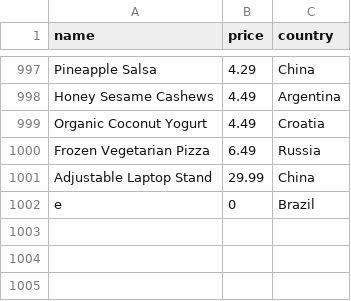
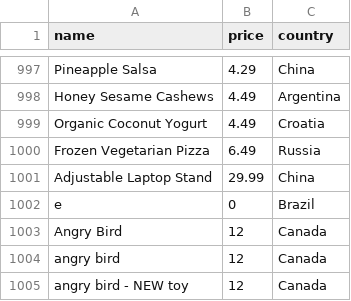
Before and after one commit to ellyburke/webdev-otufbmp, a CSV file: data/listings.csv, drawn as a sheet; only a part is shown, gaps mark what is left out.

```diff
--- a/data/listings.csv
+++ b/data/listings.csv
@@ -1002 +1002,4 @@ Adjustable Laptop Stand,29.99,China
 e,0,Brazil
+Angry Bird,12,Canada
+angry bird,12,Canada
+angry bird - NEW toy,12,Canada
```
Also changed, not shown: 5 other files.
